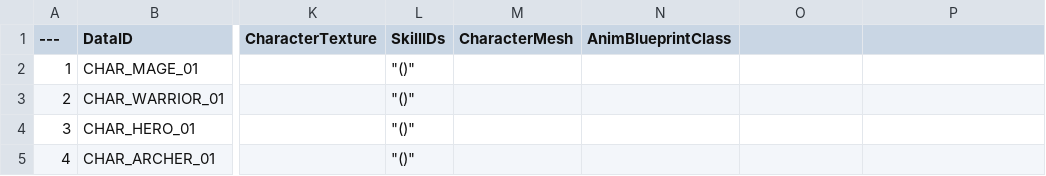
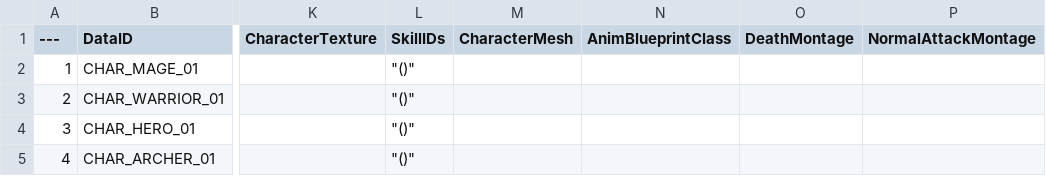
Before and after one commit to Lucky-Rabbit-s-Foot-v2/Lunar_Realm, a CSV file: ExternalSource/CharacterStaticData.csv, drawn as a sheet; only a part is shown, gaps mark what is left out; the diff names each change by its address in the sheet, - before the commit and + after, or states it on an @@ line.

```diff
--- a/ExternalSource/CharacterStaticData.csv
+++ b/ExternalSource/CharacterStaticData.csv
-O1: (empty)
+O1: DeathMontage
-P1: (empty)
+P1: NormalAttackMontage
```
Also changed, not shown: 27 other files.
